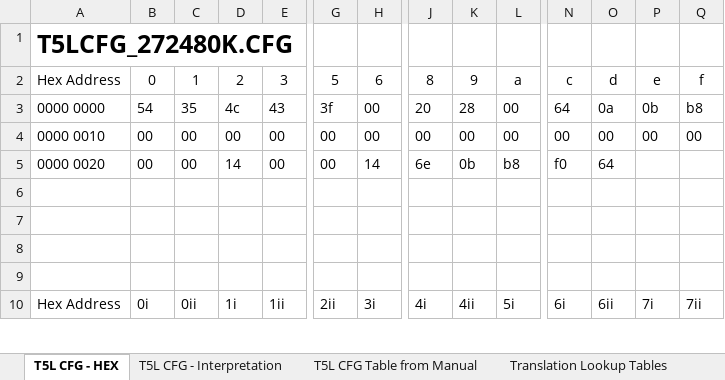
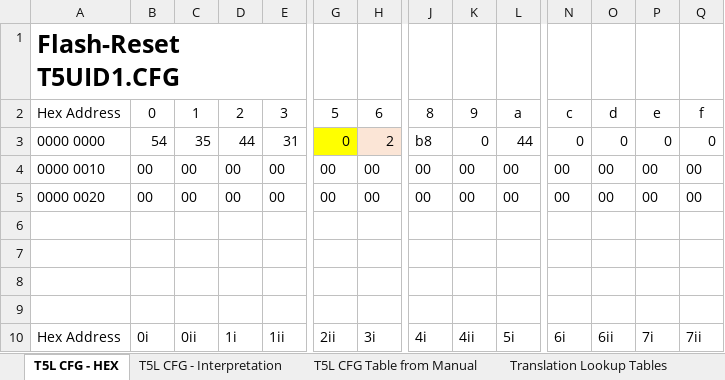
Before and after one commit to Thinkersbluff/Klipper-dgus_CR6, an Excel workbook: doc/source/development/dgus_project/Interpreting T5LCFG_272480.xlsx, sheet T5L CFG - HEX, drawn as a sheet; only a part is shown, gaps mark what is left out; values as stored, in another font and other column widths than the file's, no borders; charts and pictures not drawn; removed rows and columns are numbered as before the commit, all else as after; rows hold the shown columns only; the diff covers the shown part only; the diff names each change by its address in the sheet, - before the commit and + after, or states it on an @@ line.

```diff
--- a/doc/source/development/dgus_project/Interpreting T5LCFG_272480.xlsx (sheet T5L CFG - HEX)
+++ b/doc/source/development/dgus_project/Interpreting T5LCFG_272480.xlsx (sheet T5L CFG - HEX)
-A1: T5LCFG_272480K.CFG
+A1: Flash-Reset T5UID1.CFG
-row 3: 0000 0000 | 54 | 35 | 4c | 43 | 3f | 00 | 20 | 28 | 00 | 64 | 0a | 0b | b8
+row 3: 0000 0000 | 54 | 35 | 44 | 31 | 0 | 2 | b8 | 0 | 44 | 0 | 0 | 0 | 0
-D5: 14
+D5: 00
-H5: 14
+H5: 00
-J5: 6e
+J5: 00
-K5: 0b
+K5: 00
-L5: b8
+L5: 00
-N5: f0
+N5: 00
-O5: 64
+O5: 00
-P5: (empty)
+P5: 00
-Q5: (empty)
+Q5: 00
```
Also changed, not shown: 19 added rows, 1 removed row and 12 edited cells elsewhere in this sheet, sheet T5L CFG - Interpretation, hidden cells, charts or pictures, 6 other files.
